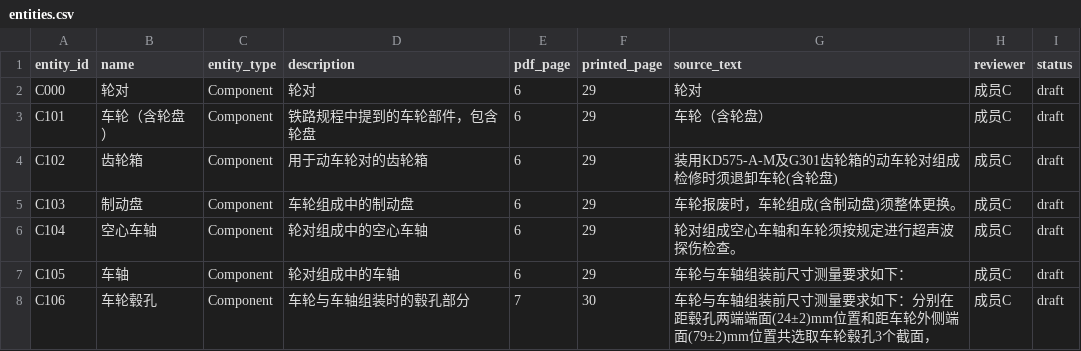
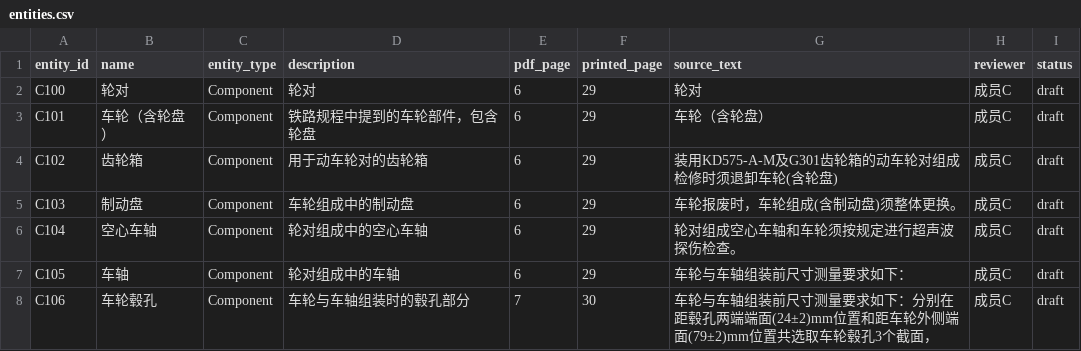
Before and after one commit to DanielLiu05/railway-pdf-knowledge-graph, a CSV file: data/submissions/member-c/entities.csv, drawn as a sheet; only a part is shown.

Commit message:
Update entities.csv

```diff
--- a/data/submissions/member-c/entities.csv
+++ b/data/submissions/member-c/entities.csv
@@ -1,3 +1,3 @@
 entity_id,name,entity_type,description,pdf_page,printed_page,source_text,reviewer,status
-C000,轮对,Component,轮对,6,29,轮对,成员C,draft
+C100,轮对,Component,轮对,6,29,轮对,成员C,draft
 C101,车轮（含轮盘）,Component,铁路规程中提到的车轮部件，包含轮盘,6,29,车轮（含轮盘）,成员C,draft
```
